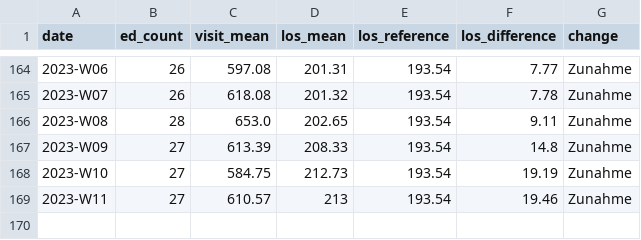
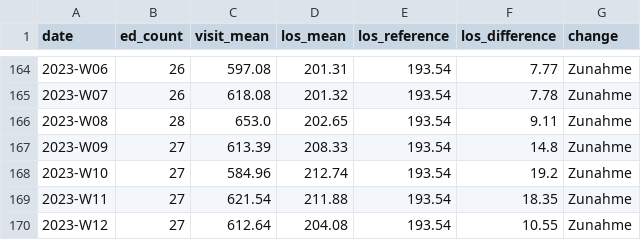
Before and after one commit to robert-koch-institut/AKTIN_Daten_zur_Aufenthaltsdauer_in_Notaufnahmen, a CSV file: Notaufnahme_Aufenthaltsdauer.csv, drawn as a sheet; only a part is shown, gaps mark what is left out.

```diff
--- a/Notaufnahme_Aufenthaltsdauer.csv
+++ b/Notaufnahme_Aufenthaltsdauer.csv
@@ -167,3 +167,4 @@ date,ed_count,visit_mean,los_mean,los_reference,los_difference,change
 2023-W09,27,613.39,208.33,193.54,14.8,Zunahme
-2023-W10,27,584.75,212.73,193.54,19.19,Zunahme
-2023-W11,27,610.57,213,193.54,19.46,Zunahme
+2023-W10,27,584.96,212.74,193.54,19.2,Zunahme
+2023-W11,27,621.54,211.88,193.54,18.35,Zunahme
+2023-W12,27,612.64,204.08,193.54,10.55,Zunahme
```
Also changed, not shown: 2 other files.
